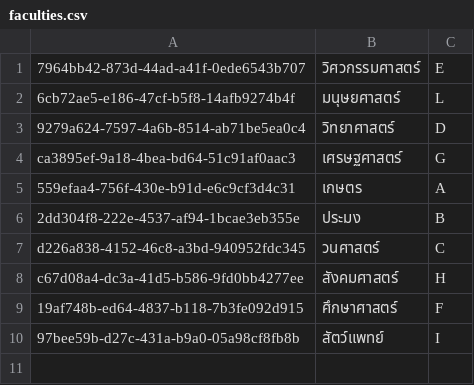
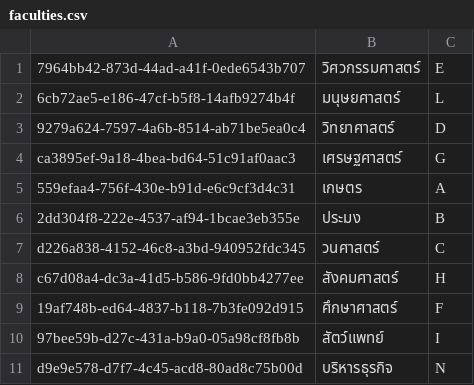
Before and after one commit to thg1rb/my-appeal, a CSV file: data/faculties.csv, drawn as a sheet; the diff names each change by its address in the sheet, - before the commit and + after, or states it on an @@ line.

```diff
--- a/data/faculties.csv
+++ b/data/faculties.csv
+row 11: d9e9e578-d7f7-4c45-acd8-80ad8c75b00d | บริหารธุรกิจ | N
```
Also changed, not shown: data/majors.csv, data/users/advisor.csv, 17 other files.
